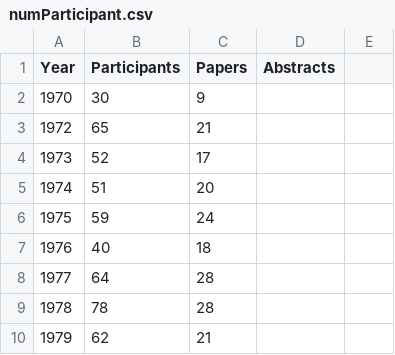
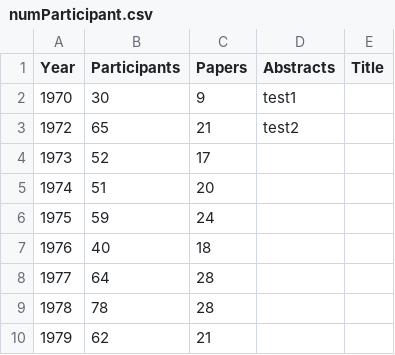
Before and after one commit to gher-uliege/Liege-Colloquium-on-Ocean-Dynamics, a CSV file: data/numParticipant.csv, drawn as a sheet; only a part is shown.

Commit message:
test changing title

```diff
--- a/data/numParticipant.csv
+++ b/data/numParticipant.csv
@@ -1,4 +1,4 @@
-Year, Participants, Papers, Abstracts
-1970, 30, 9,
-1972, 65, 21,
+Year, Participants, Papers, Abstracts, Title
+1970, 30, 9, test1
+1972, 65, 21, test2
 1973, 52, 17,
```
